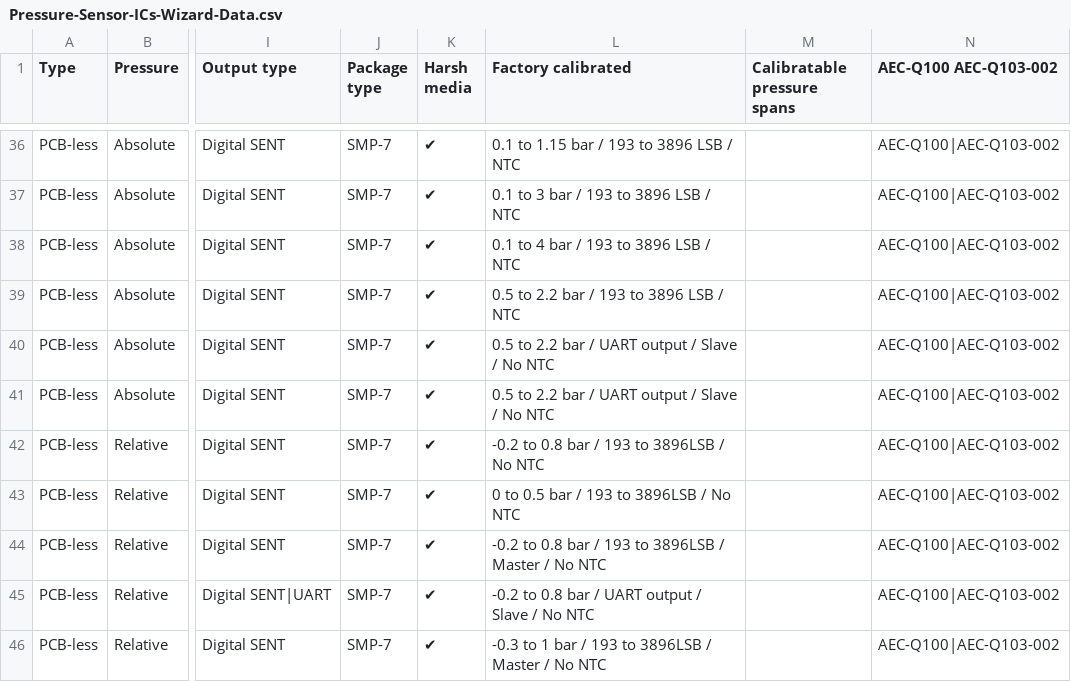
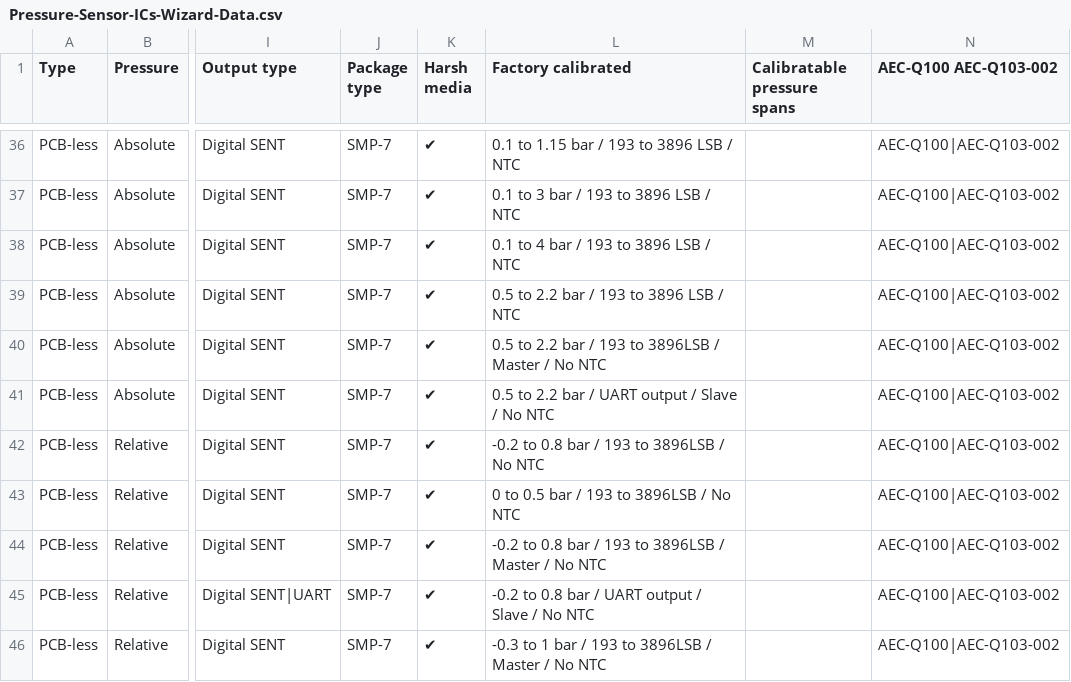
Before and after one commit to MelexisBC/Wizard--Pressure-Sensor-ICs-Data, a CSV file: Pressure-Sensor-ICs-Wizard-Data.csv, drawn as a sheet; only a part is shown, gaps mark what is left out; the diff names each change by its address in the sheet, - before the commit and + after, or states it on an @@ line.

Commit message:
Wizard - Pressure sensor ICs - Google sheet updated

```diff
--- a/Pressure-Sensor-ICs-Wizard-Data.csv
+++ b/Pressure-Sensor-ICs-Wizard-Data.csv
-L40 (Factory calibrated): …bar / UART output / Slave / No…
+L40 (Factory calibrated): …bar / 193 to 3896LSB / Master / No…
```
